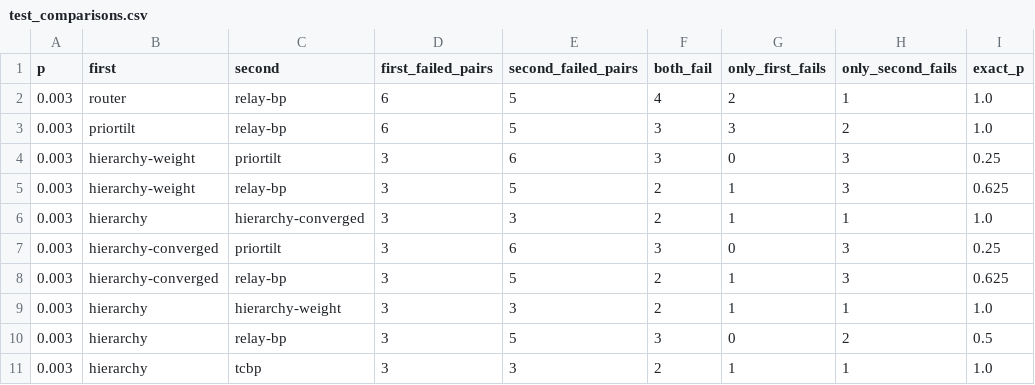
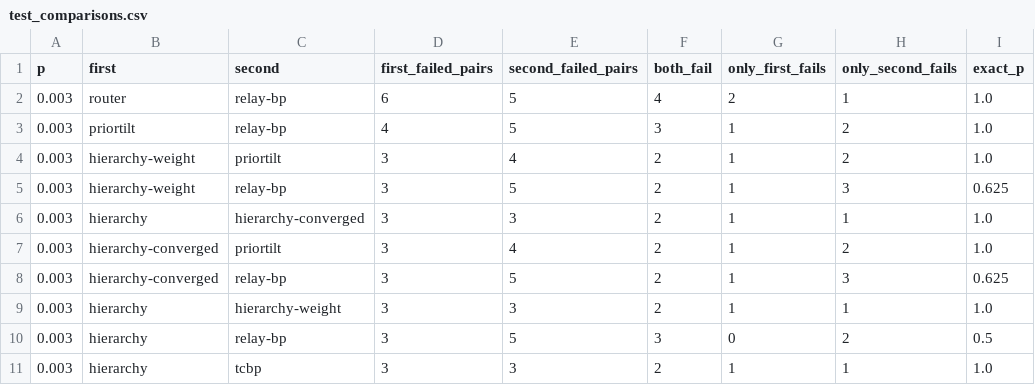
Before and after one commit to Trade42/HackMidwest, a CSV file: challenge-1-ml-decoder-kit/report/tables/test_comparisons.csv, drawn as a sheet; only a part is shown.

```diff
--- a/challenge-1-ml-decoder-kit/report/tables/test_comparisons.csv
+++ b/challenge-1-ml-decoder-kit/report/tables/test_comparisons.csv
@@ -2,7 +2,7 @@ p,first,second,first_failed_pairs,second_failed_pairs,both_fail,only_first_fails
 0.003,router,relay-bp,6,5,4,2,1,1.0
-0.003,priortilt,relay-bp,6,5,3,3,2,1.0
-0.003,hierarchy-weight,priortilt,3,6,3,0,3,0.25
+0.003,priortilt,relay-bp,4,5,3,1,2,1.0
+0.003,hierarchy-weight,priortilt,3,4,2,1,2,1.0
 0.003,hierarchy-weight,relay-bp,3,5,2,1,3,0.625
 0.003,hierarchy,hierarchy-converged,3,3,2,1,1,1.0
-0.003,hierarchy-converged,priortilt,3,6,3,0,3,0.25
+0.003,hierarchy-converged,priortilt,3,4,2,1,2,1.0
 0.003,hierarchy-converged,relay-bp,3,5,2,1,3,0.625
```
Also changed, not shown: challenge-1-ml-decoder-kit/report/tables/test_all.csv, challenge-1-ml-decoder-kit/report/tables/test_p0.003.csv, 22 other files.
